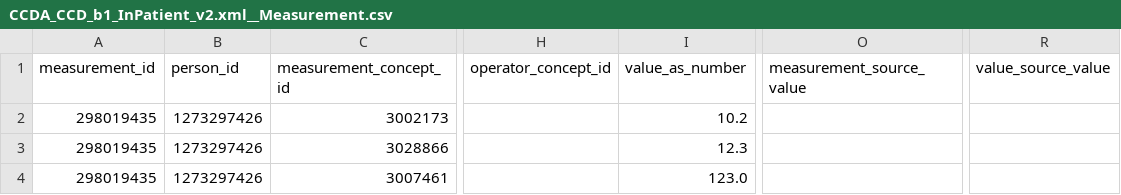
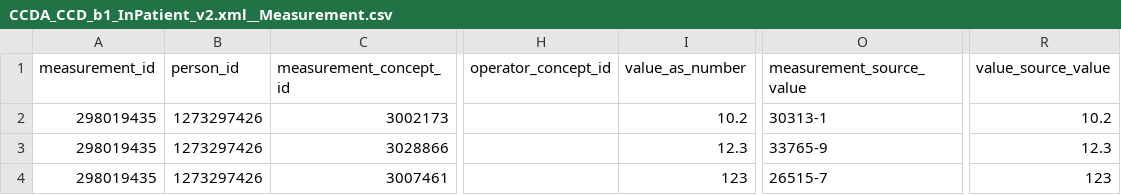
Before and after one commit to cladteam/CCDA_OMOP_by_Python, a CSV file: prototype_2/correct_output/CCDA_CCD_b1_InPatient_v2.xml__Measurement.csv, drawn as a sheet; only a part is shown, gaps mark what is left out; the diff names each change by its address in the sheet, - before the commit and + after, or states it on an @@ line.

```diff
--- a/prototype_2/correct_output/CCDA_CCD_b1_InPatient_v2.xml__Measurement.csv
+++ b/prototype_2/correct_output/CCDA_CCD_b1_InPatient_v2.xml__Measurement.csv
-O2 (measurement_source_value): (empty)
+O2 (measurement_source_value): 30313-1
-R2 (value_source_value): (empty)
+R2 (value_source_value): 10.2
-O3 (measurement_source_value): (empty)
+O3 (measurement_source_value): 33765-9
-R3 (value_source_value): (empty)
+R3 (value_source_value): 12.3
-I4 (value_as_number): 123.0
+I4 (value_as_number): 123
-O4 (measurement_source_value): (empty)
+O4 (measurement_source_value): 26515-7
-R4 (value_source_value): (empty)
+R4 (value_source_value): 123
```
Also changed, not shown: prototype_2/correct_output/C-CDA_R2-1_CCD.xml__Measurement.csv, prototype_2/correct_output/C-CDA_R2-1_CCD_modified.xml__Measurement.csv, 5 other files.
